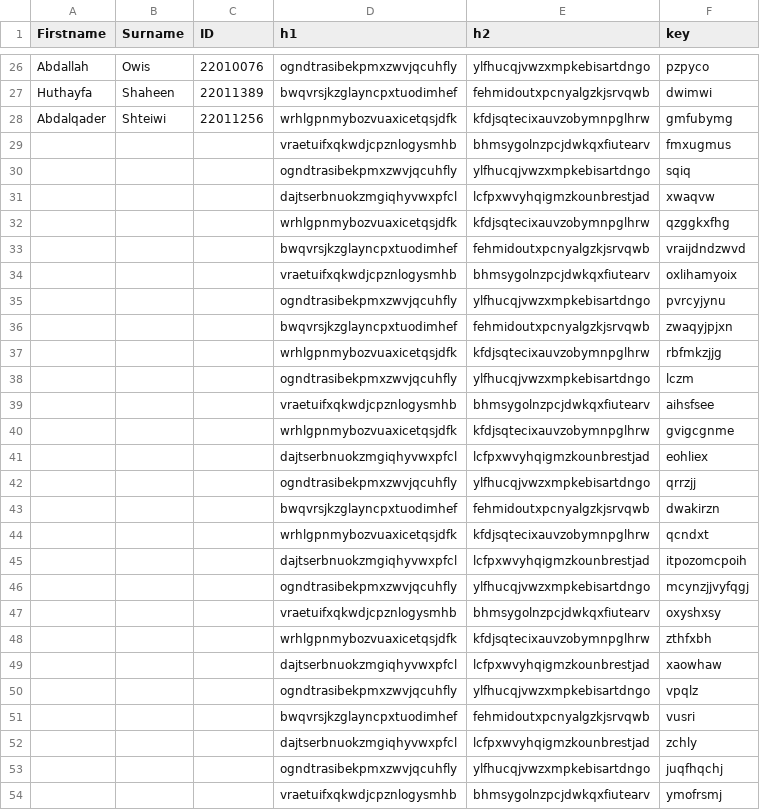
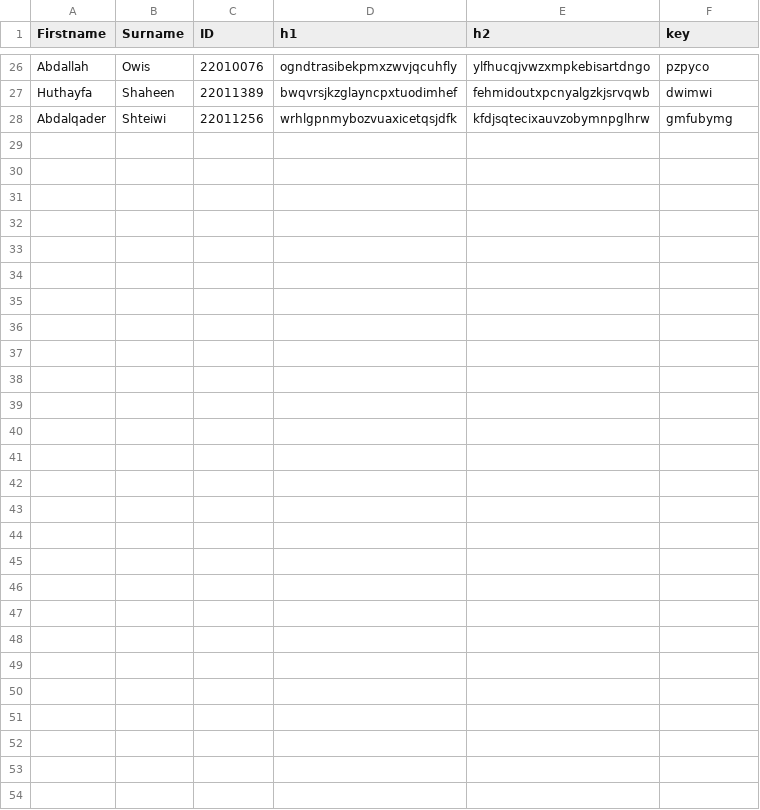
Before and after one commit to seodeh/salahodeh, a CSV file: oslab_2023_1.csv, drawn as a sheet; only a part is shown, gaps mark what is left out; the diff names each change by its address in the sheet, - before the commit and + after, or states it on an @@ line.

Commit message:
Add files via upload

```diff
--- a/oslab_2023_1.csv
+++ b/oslab_2023_1.csv
-row 29:  |  |  | vraetuifxqkwdjcpznlogysmhb | bhmsygolnzpcjdwkqxfiutearv | fmxugmus
-row 30:  |  |  | ogndtrasibekpmxzwvjqcuhfly | ylfhucqjvwzxmpkebisartdngo | sqiq
-row 31:  |  |  | dajtserbnuokzmgiqhyvwxpfcl | lcfpxwvyhqigmzkounbrestjad | xwaqvw
-row 32:  |  |  | wrhlgpnmybozvuaxicetqsjdfk | kfdjsqtecixauvzobymnpglhrw | qzggkxfhg
-row 33:  |  |  | bwqvrsjkzglayncpxtuodimhef | fehmidoutxpcnyalgzkjsrvqwb | vraijdndzwvd
-row 34:  |  |  | vraetuifxqkwdjcpznlogysmhb | bhmsygolnzpcjdwkqxfiutearv | oxlihamyoix
-row 35:  |  |  | ogndtrasibekpmxzwvjqcuhfly | ylfhucqjvwzxmpkebisartdngo | pvrcyjynu
-row 36:  |  |  | bwqvrsjkzglayncpxtuodimhef | fehmidoutxpcnyalgzkjsrvqwb | zwaqyjpjxn
-row 37:  |  |  | wrhlgpnmybozvuaxicetqsjdfk | kfdjsqtecixauvzobymnpglhrw | rbfmkzjjg
-row 38:  |  |  | ogndtrasibekpmxzwvjqcuhfly | ylfhucqjvwzxmpkebisartdngo | lczm
-row 39:  |  |  | vraetuifxqkwdjcpznlogysmhb | bhmsygolnzpcjdwkqxfiutearv | aihsfsee
-row 40:  |  |  | wrhlgpnmybozvuaxicetqsjdfk | kfdjsqtecixauvzobymnpglhrw | gvigcgnme
-row 41:  |  |  | dajtserbnuokzmgiqhyvwxpfcl | lcfpxwvyhqigmzkounbrestjad | eohliex
-row 42:  |  |  | ogndtrasibekpmxzwvjqcuhfly | ylfhucqjvwzxmpkebisartdngo | qrrzjj
-row 43:  |  |  | bwqvrsjkzglayncpxtuodimhef | fehmidoutxpcnyalgzkjsrvqwb | dwakirzn
-row 44:  |  |  | wrhlgpnmybozvuaxicetqsjdfk | kfdjsqtecixauvzobymnpglhrw | qcndxt
-row 45:  |  |  | dajtserbnuokzmgiqhyvwxpfcl | lcfpxwvyhqigmzkounbrestjad | itpozomcpoih
-row 46:  |  |  | ogndtrasibekpmxzwvjqcuhfly | ylfhucqjvwzxmpkebisartdngo | mcynzjjvyfqgj
-row 47:  |  |  | vraetuifxqkwdjcpznlogysmhb | bhmsygolnzpcjdwkqxfiutearv | oxyshxsy
-row 48:  |  |  | wrhlgpnmybozvuaxicetqsjdfk | kfdjsqtecixauvzobymnpglhrw | zthfxbh
-row 49:  |  |  | dajtserbnuokzmgiqhyvwxpfcl | lcfpxwvyhqigmzkounbrestjad | xaowhaw
-row 50:  |  |  | ogndtrasibekpmxzwvjqcuhfly | ylfhucqjvwzxmpkebisartdngo | vpqlz
-row 51:  |  |  | bwqvrsjkzglayncpxtuodimhef | fehmidoutxpcnyalgzkjsrvqwb | vusri
-row 52:  |  |  | dajtserbnuokzmgiqhyvwxpfcl | lcfpxwvyhqigmzkounbrestjad | zchly
-row 53:  |  |  | ogndtrasibekpmxzwvjqcuhfly | ylfhucqjvwzxmpkebisartdngo | juqfhqchj
-row 54:  |  |  | vraetuifxqkwdjcpznlogysmhb | bhmsygolnzpcjdwkqxfiutearv | ymofrsmj
```
